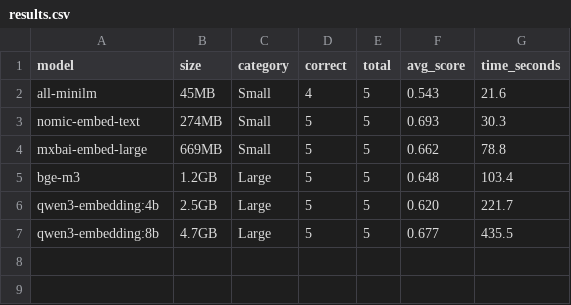
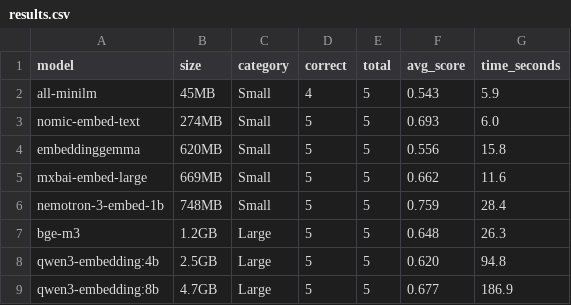
Before and after one commit to Mikail-Ek/embedding-eval-harness, a CSV file: results/results.csv, drawn as a sheet.

Commit message:
Add Google and NVIDIA embedding models, extend evaluation to 8 models
Added embeddinggemma (Google) and hf.co/NeoRoth/nemotron-3-embed-1b-gguf:Q4_K_M (NVIDIA, community GGUF conversion) to the MODELS list in embed.py and evaluate.py, per Vishnu's follow-up request to look into Google's and NVIDIA's embedding offerings.

Re-ran the full evaluation across all eight models. Headline result: nemotron-3-embed-1b now has the highest average score of any model tested (0.759), beating qwen3-embedding:8b (17x its size) while running 6.6x faster.

Updated results.csv and README with the new eight-model results table and this finding. Full writeup, including the Google/NVIDIA background research, is in the accompanying report.

```diff
--- a/results/results.csv
+++ b/results/results.csv
@@ -1,7 +1,9 @@
 model,size,category,correct,total,avg_score,time_seconds
-all-minilm,45MB,Small,4,5,0.543,21.6
-nomic-embed-text,274MB,Small,5,5,0.693,30.3
-mxbai-embed-large,669MB,Small,5,5,0.662,78.8
-bge-m3,1.2GB,Large,5,5,0.648,103.4
-qwen3-embedding:4b,2.5GB,Large,5,5,0.620,221.7
-qwen3-embedding:8b,4.7GB,Large,5,5,0.677,435.5
+all-minilm,45MB,Small,4,5,0.543,5.9
+nomic-embed-text,274MB,Small,5,5,0.693,6.0
+embeddinggemma,620MB,Small,5,5,0.556,15.8
+mxbai-embed-large,669MB,Small,5,5,0.662,11.6
+nemotron-3-embed-1b,748MB,Small,5,5,0.759,28.4
+bge-m3,1.2GB,Large,5,5,0.648,26.3
+qwen3-embedding:4b,2.5GB,Large,5,5,0.620,94.8
+qwen3-embedding:8b,4.7GB,Large,5,5,0.677,186.9
```
Also changed, not shown: 3 other files.
